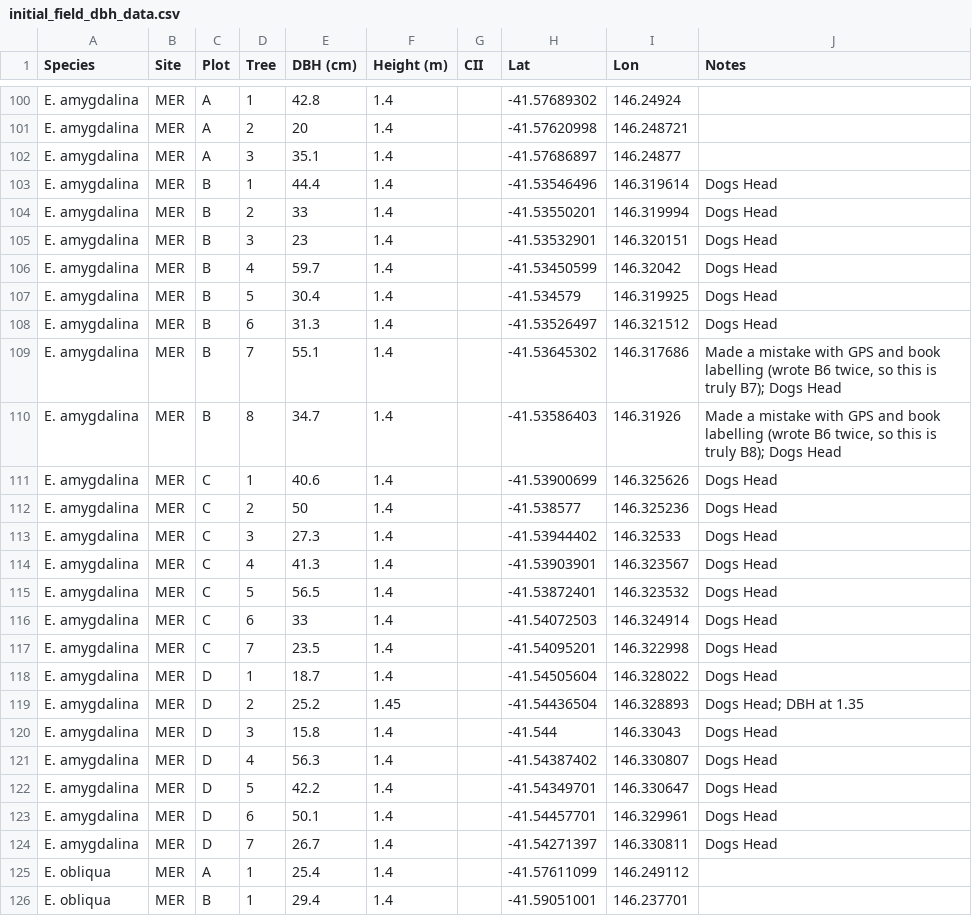
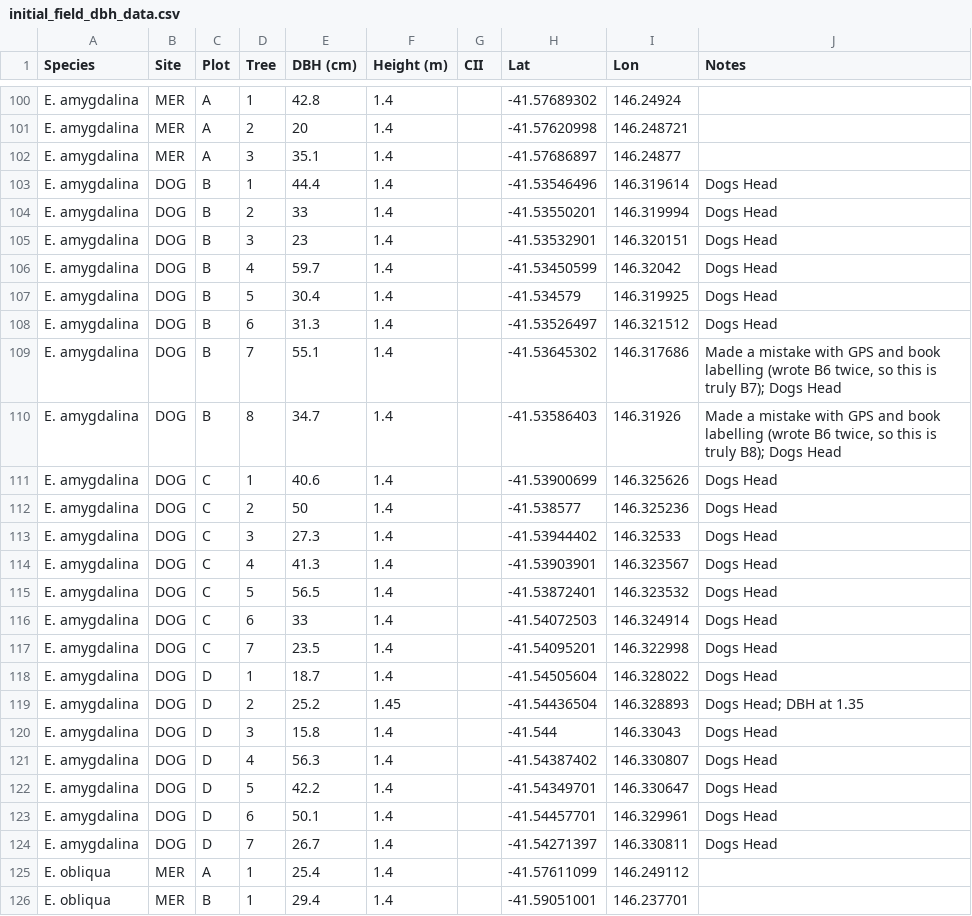
Before and after one commit to acatling/eucalyptus-tasmania-project, a CSV file: Data/initial_field_dbh_data.csv, drawn as a sheet; only a part is shown, gaps mark what is left out; the diff covers the shown part only.

```diff
--- a/Data/initial_field_dbh_data.csv
+++ b/Data/initial_field_dbh_data.csv
@@ -102,24 +102,24 @@ E. amygdalina,MER,A,2,20,1.4,,-41.57620998,146.248721,
 E. amygdalina,MER,A,3,35.1,1.4,,-41.57686897,146.24877,
-E. amygdalina,MER,B,1,44.4,1.4,,-41.53546496,146.319614,Dogs Head
-E. amygdalina,MER,B,2,33,1.4,,-41.53550201,146.319994,Dogs Head
-E. amygdalina,MER,B,3,23,1.4,,-41.53532901,146.320151,Dogs Head
-E. amygdalina,MER,B,4,59.7,1.4,,-41.53450599,146.32042,Dogs Head
-E. amygdalina,MER,B,5,30.4,1.4,,-41.534579,146.319925,Dogs Head
-E. amygdalina,MER,B,6,31.3,1.4,,-41.53526497,146.321512,Dogs Head
-E. amygdalina,MER,B,7,55.1,1.4,,-41.53645302,146.317686,"Made a mistake with GPS and book labelling (wrote B6 twice, so this is truly B7); Dogs Head"
-E. amygdalina,MER,B,8,34.7,1.4,,-41.53586403,146.31926,"Made a mistake with GPS and book labelling (wrote B6 twice, so this is truly B8); Dogs Head"
-E. amygdalina,MER,C,1,40.6,1.4,,-41.53900699,146.325626,Dogs Head
-E. amygdalina,MER,C,2,50,1.4,,-41.538577,146.325236,Dogs Head
-E. amygdalina,MER,C,3,27.3,1.4,,-41.53944402,146.32533,Dogs Head
-E. amygdalina,MER,C,4,41.3,1.4,,-41.53903901,146.323567,Dogs Head
-E. amygdalina,MER,C,5,56.5,1.4,,-41.53872401,146.323532,Dogs Head
-E. amygdalina,MER,C,6,33,1.4,,-41.54072503,146.324914,Dogs Head
-E. amygdalina,MER,C,7,23.5,1.4,,-41.54095201,146.322998,Dogs Head
-E. amygdalina,MER,D,1,18.7,1.4,,-41.54505604,146.328022,Dogs Head
-E. amygdalina,MER,D,2,25.2,1.45,,-41.54436504,146.328893,Dogs Head; DBH at 1.35
-E. amygdalina,MER,D,3,15.8,1.4,,-41.544,146.33043,Dogs Head
-E. amygdalina,MER,D,4,56.3,1.4,,-41.54387402,146.330807,Dogs Head
-E. amygdalina,MER,D,5,42.2,1.4,,-41.54349701,146.330647,Dogs Head
-E. amygdalina,MER,D,6,50.1,1.4,,-41.54457701,146.329961,Dogs Head
-E. amygdalina,MER,D,7,26.7,1.4,,-41.54271397,146.330811,Dogs Head
+E. amygdalina,DOG,B,1,44.4,1.4,,-41.53546496,146.319614,Dogs Head
+E. amygdalina,DOG,B,2,33,1.4,,-41.53550201,146.319994,Dogs Head
+E. amygdalina,DOG,B,3,23,1.4,,-41.53532901,146.320151,Dogs Head
+E. amygdalina,DOG,B,4,59.7,1.4,,-41.53450599,146.32042,Dogs Head
+E. amygdalina,DOG,B,5,30.4,1.4,,-41.534579,146.319925,Dogs Head
+E. amygdalina,DOG,B,6,31.3,1.4,,-41.53526497,146.321512,Dogs Head
+E. amygdalina,DOG,B,7,55.1,1.4,,-41.53645302,146.317686,"Made a mistake with GPS and book labelling (wrote B6 twice, so this is truly B7); Dogs Head"
+E. amygdalina,DOG,B,8,34.7,1.4,,-41.53586403,146.31926,"Made a mistake with GPS and book labelling (wrote B6 twice, so this is truly B8); Dogs Head"
+E. amygdalina,DOG,C,1,40.6,1.4,,-41.53900699,146.325626,Dogs Head
+E. amygdalina,DOG,C,2,50,1.4,,-41.538577,146.325236,Dogs Head
+E. amygdalina,DOG,C,3,27.3,1.4,,-41.53944402,146.32533,Dogs Head
+E. amygdalina,DOG,C,4,41.3,1.4,,-41.53903901,146.323567,Dogs Head
+E. amygdalina,DOG,C,5,56.5,1.4,,-41.53872401,146.323532,Dogs Head
+E. amygdalina,DOG,C,6,33,1.4,,-41.54072503,146.324914,Dogs Head
+E. amygdalina,DOG,C,7,23.5,1.4,,-41.54095201,146.322998,Dogs Head
+E. amygdalina,DOG,D,1,18.7,1.4,,-41.54505604,146.328022,Dogs Head
+E. amygdalina,DOG,D,2,25.2,1.45,,-41.54436504,146.328893,Dogs Head; DBH at 1.35
+E. amygdalina,DOG,D,3,15.8,1.4,,-41.544,146.33043,Dogs Head
+E. amygdalina,DOG,D,4,56.3,1.4,,-41.54387402,146.330807,Dogs Head
+E. amygdalina,DOG,D,5,42.2,1.4,,-41.54349701,146.330647,Dogs Head
+E. amygdalina,DOG,D,6,50.1,1.4,,-41.54457701,146.329961,Dogs Head
+E. amygdalina,DOG,D,7,26.7,1.4,,-41.54271397,146.330811,Dogs Head
 E. obliqua,MER,A,1,25.4,1.4,,-41.57611099,146.249112,
```
Also changed, not shown: 46 edited cells elsewhere in this file, Data/community_surveys_data.csv, Data/growth_data.csv, 23 other files.
